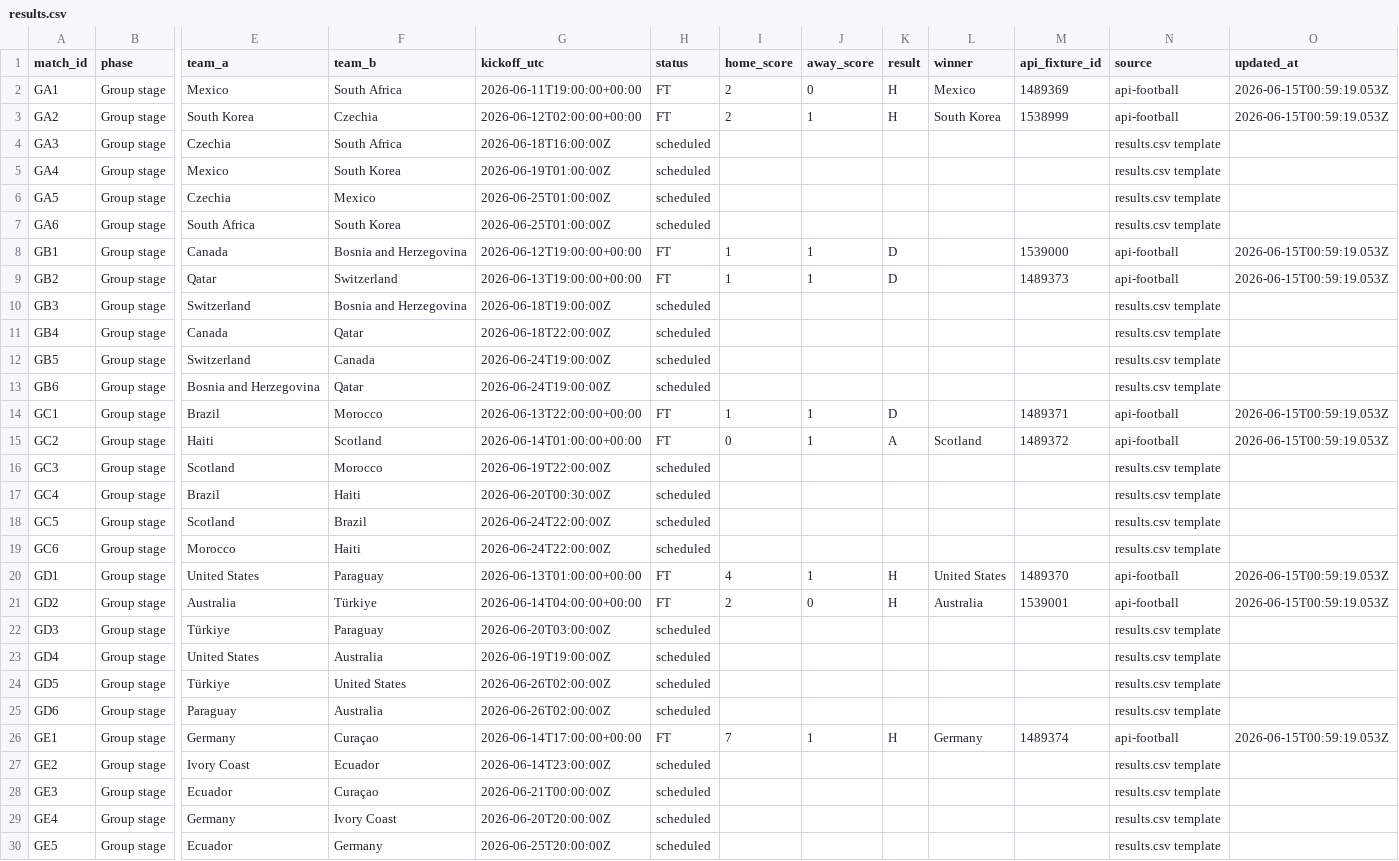
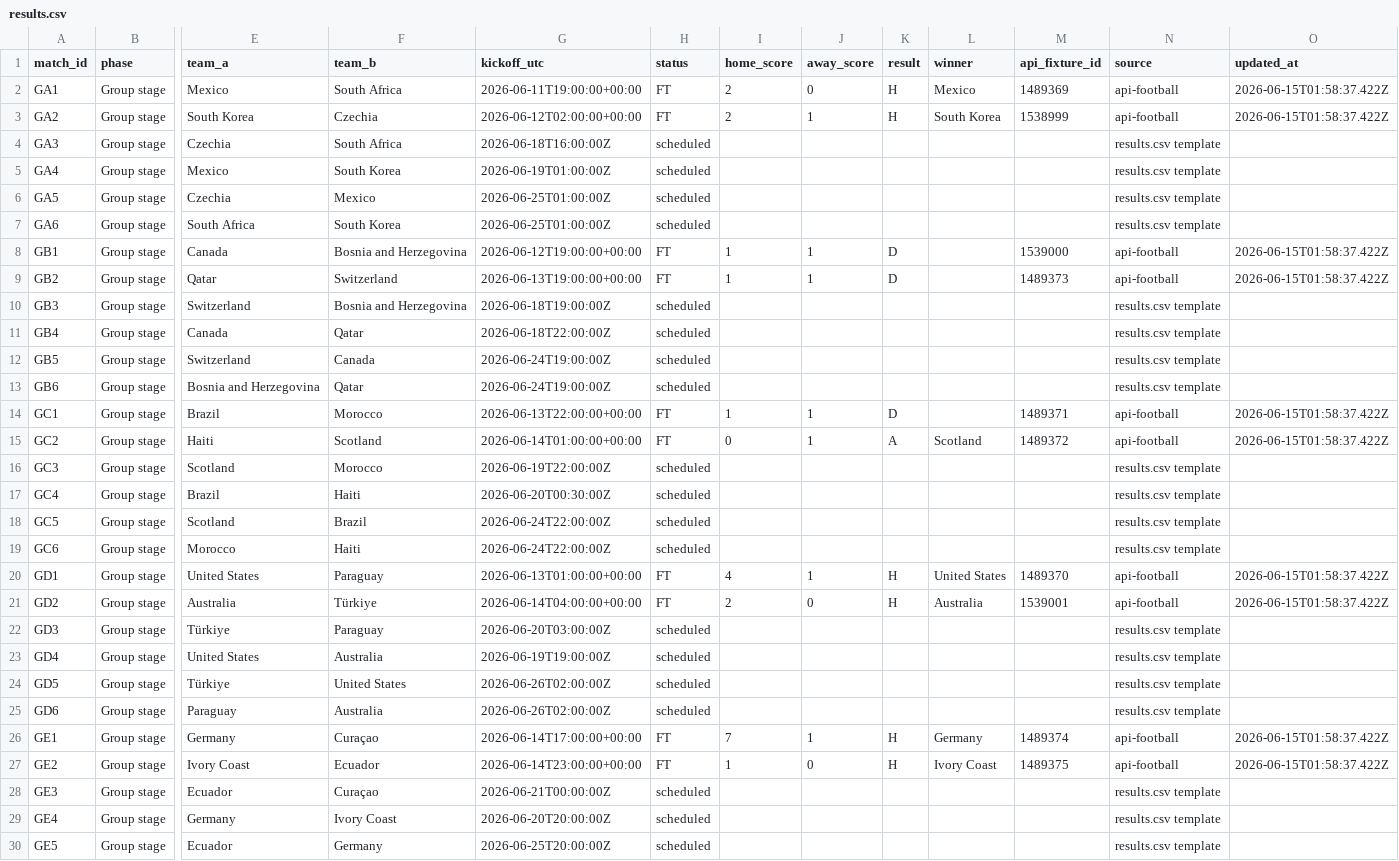
Before and after one commit to 10-01/rolln-world-cup-benchmark, a CSV file: public/data/results.csv, drawn as a sheet; only a part is shown, gaps mark what is left out; the diff covers the shown part only; the diff names each change by its address in the sheet, - before the commit and + after, or states it on an @@ line.

Commit message:
Update World Cup benchmark results

```diff
--- a/public/data/results.csv
+++ b/public/data/results.csv
-O2:O3 (updated_at): 2026-06-15T00:59:19.053Z
+O2:O3 (updated_at): 2026-06-15T01:58:37.422Z
-O8:O9 (updated_at): 2026-06-15T00:59:19.053Z
+O8:O9 (updated_at): 2026-06-15T01:58:37.422Z
-O14:O15 (updated_at): 2026-06-15T00:59:19.053Z
+O14:O15 (updated_at): 2026-06-15T01:58:37.422Z
-O20:O21 (updated_at): 2026-06-15T00:59:19.053Z
+O20:O21 (updated_at): 2026-06-15T01:58:37.422Z
-O26 (updated_at): 2026-06-15T00:59:19.053Z
+O26 (updated_at): 2026-06-15T01:58:37.422Z
-G27 (kickoff_utc): 2026-06-14T23:00:00Z
+G27 (kickoff_utc): 2026-06-14T23:00:00+00:00
-H27 (status): scheduled
+H27 (status): FT
-I27 (home_score): (empty)
+I27 (home_score): 1
-J27 (away_score): (empty)
+J27 (away_score): 0
-K27 (result): (empty)
+K27 (result): H
-L27 (winner): (empty)
+L27 (winner): Ivory Coast
-M27 (api_fixture_id): (empty)
+M27 (api_fixture_id): 1489375
-N27 (source): results.csv template
+N27 (source): api-football
-O27 (updated_at): (empty)
+O27 (updated_at): 2026-06-15T01:58:37.422Z
```
Also changed, not shown: 1 edited cell elsewhere in this file, 2 other files.
